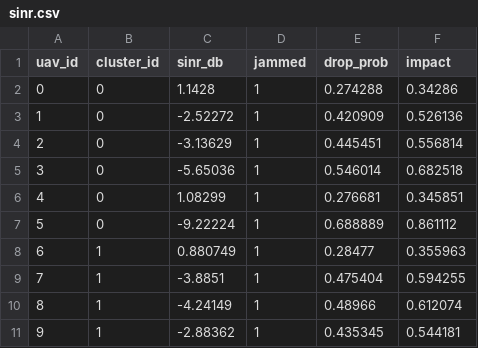
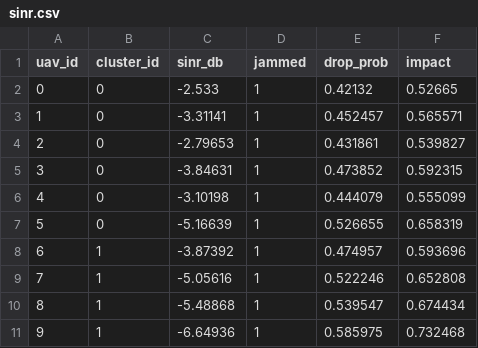
Before and after one commit to uditnagar2003/ns3-uav-key-management, a CSV file: scratch/uav-secure-fanet/output/sinr.csv, drawn as a sheet; only a part is shown; the diff covers the shown part only.

```diff
--- a/scratch/uav-secure-fanet/output/sinr.csv
+++ b/scratch/uav-secure-fanet/output/sinr.csv
@@ -1,11 +1,11 @@
 uav_id,cluster_id,sinr_db,jammed,drop_prob,impact
-0,0,1.1428,1,0.274288,0.34286
-1,0,-2.52272,1,0.420909,0.526136
-2,0,-3.13629,1,0.445451,0.556814
-3,0,-5.65036,1,0.546014,0.682518
-4,0,1.08299,1,0.276681,0.345851
-5,0,-9.22224,1,0.688889,0.861112
-6,1,0.880749,1,0.28477,0.355963
-7,1,-3.8851,1,0.475404,0.594255
-8,1,-4.24149,1,0.48966,0.612074
-9,1,-2.88362,1,0.435345,0.544181
+0,0,-2.533,1,0.42132,0.52665
+1,0,-3.31141,1,0.452457,0.565571
+2,0,-2.79653,1,0.431861,0.539827
+3,0,-3.84631,1,0.473852,0.592315
+4,0,-3.10198,1,0.444079,0.555099
+5,0,-5.16639,1,0.526655,0.658319
+6,1,-3.87392,1,0.474957,0.593696
+7,1,-5.05616,1,0.522246,0.652808
+8,1,-5.48868,1,0.539547,0.674434
+9,1,-6.64936,1,0.585975,0.732468
```
Also changed, not shown: 24 edited cells elsewhere in this file, scratch/uav-secure-fanet/output/metrics_global.csv, scratch/uav-secure-fanet/output/metrics_per_uav.csv, 5 other files.
